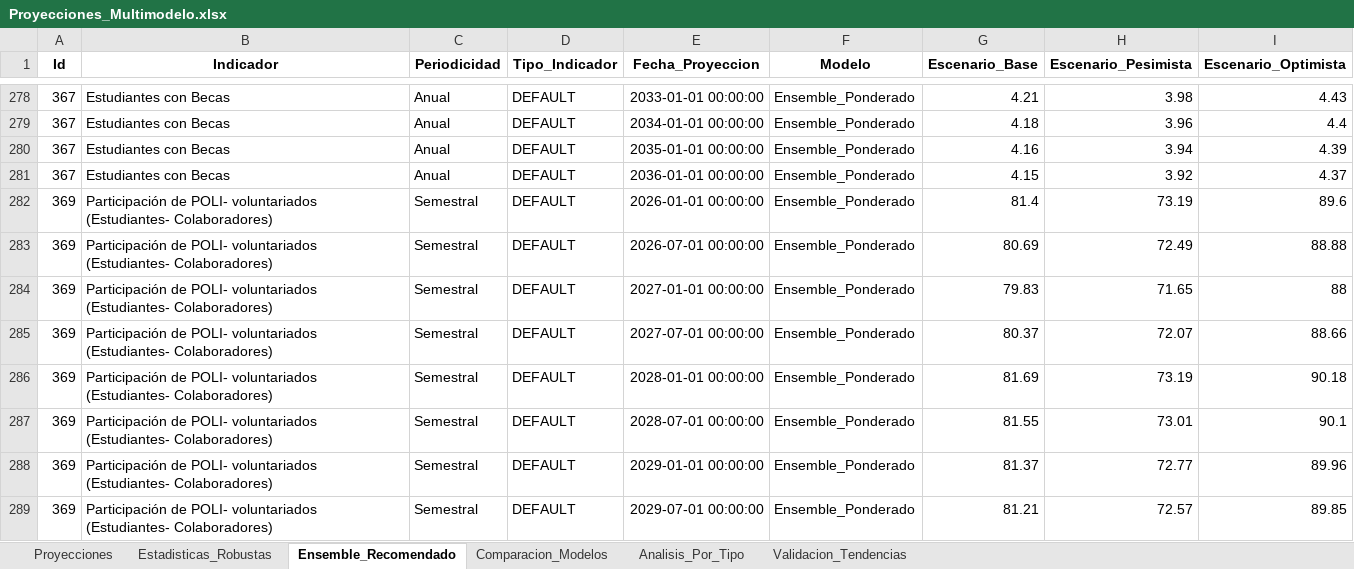
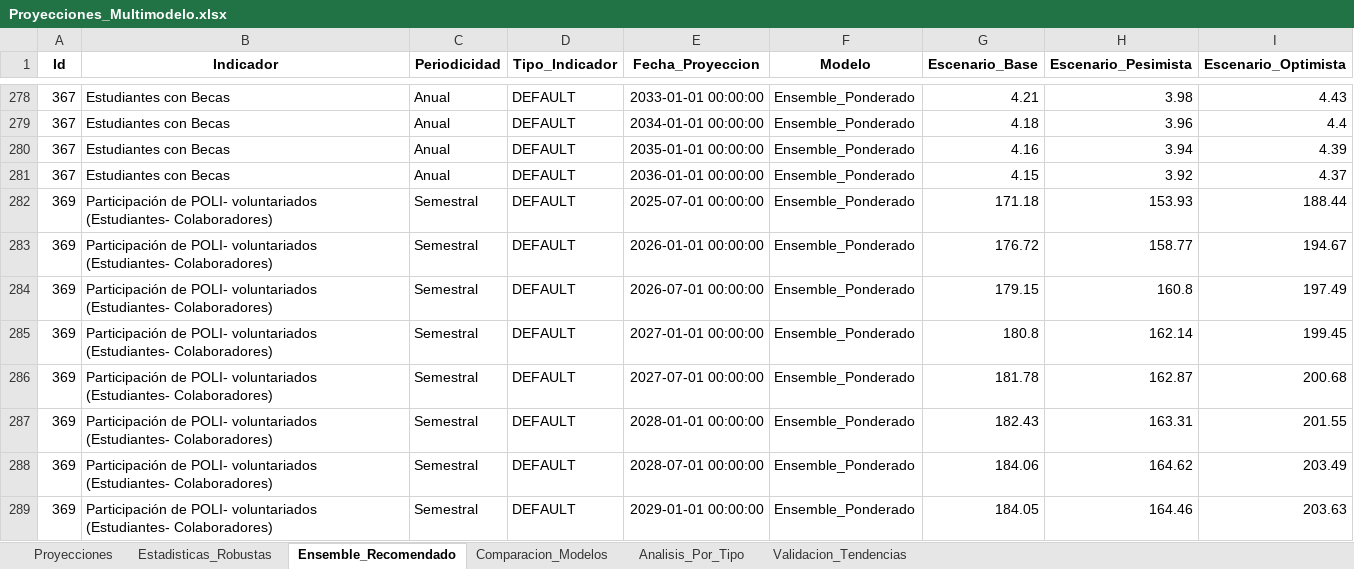
Before and after one commit to Ximena5745/Modelo_Prospectivo, an Excel workbook: Data/Proyecciones_Multimodelo.xlsx, sheet Ensemble_Recomendado, drawn as a sheet; only a part is shown, gaps mark what is left out; values as stored, in another font and other column widths than the file's, no borders; the diff covers the shown part only; the diff names each change by its address in the sheet, - before the commit and + after, or states it on an @@ line.

```diff
--- a/Data/Proyecciones_Multimodelo.xlsx (sheet Ensemble_Recomendado)
+++ b/Data/Proyecciones_Multimodelo.xlsx (sheet Ensemble_Recomendado)
-E282 (Fecha_Proyeccion): 2026-01-01 00:00:00
+E282 (Fecha_Proyeccion): 2025-07-01 00:00:00
-G282 (Escenario_Base): 81.4
+G282 (Escenario_Base): 171.18
-H282 (Escenario_Pesimista): 73.19
+H282 (Escenario_Pesimista): 153.93
-I282 (Escenario_Optimista): 89.6
+I282 (Escenario_Optimista): 188.44
-E283 (Fecha_Proyeccion): 2026-07-01 00:00:00
+E283 (Fecha_Proyeccion): 2026-01-01 00:00:00
-G283 (Escenario_Base): 80.69
+G283 (Escenario_Base): 176.72
-H283 (Escenario_Pesimista): 72.49
+H283 (Escenario_Pesimista): 158.77
-I283 (Escenario_Optimista): 88.88
+I283 (Escenario_Optimista): 194.67
-E284 (Fecha_Proyeccion): 2027-01-01 00:00:00
+E284 (Fecha_Proyeccion): 2026-07-01 00:00:00
-G284 (Escenario_Base): 79.83
+G284 (Escenario_Base): 179.15
-H284 (Escenario_Pesimista): 71.65
+H284 (Escenario_Pesimista): 160.8
-I284 (Escenario_Optimista): 88
+I284 (Escenario_Optimista): 197.49
-E285 (Fecha_Proyeccion): 2027-07-01 00:00:00
+E285 (Fecha_Proyeccion): 2027-01-01 00:00:00
-G285 (Escenario_Base): 80.37
+G285 (Escenario_Base): 180.8
-H285 (Escenario_Pesimista): 72.07
+H285 (Escenario_Pesimista): 162.14
-I285 (Escenario_Optimista): 88.66
+I285 (Escenario_Optimista): 199.45
-E286 (Fecha_Proyeccion): 2028-01-01 00:00:00
+E286 (Fecha_Proyeccion): 2027-07-01 00:00:00
-G286 (Escenario_Base): 81.69
+G286 (Escenario_Base): 181.78
-H286 (Escenario_Pesimista): 73.19
+H286 (Escenario_Pesimista): 162.87
-I286 (Escenario_Optimista): 90.18
+I286 (Escenario_Optimista): 200.68
-E287 (Fecha_Proyeccion): 2028-07-01 00:00:00
+E287 (Fecha_Proyeccion): 2028-01-01 00:00:00
-G287 (Escenario_Base): 81.55
+G287 (Escenario_Base): 182.43
-H287 (Escenario_Pesimista): 73.01
+H287 (Escenario_Pesimista): 163.31
-I287 (Escenario_Optimista): 90.1
+I287 (Escenario_Optimista): 201.55
-E288 (Fecha_Proyeccion): 2029-01-01 00:00:00
+E288 (Fecha_Proyeccion): 2028-07-01 00:00:00
-G288 (Escenario_Base): 81.37
+G288 (Escenario_Base): 184.06
-H288 (Escenario_Pesimista): 72.77
+H288 (Escenario_Pesimista): 164.62
-I288 (Escenario_Optimista): 89.96
+I288 (Escenario_Optimista): 203.49
-E289 (Fecha_Proyeccion): 2029-07-01 00:00:00
+E289 (Fecha_Proyeccion): 2029-01-01 00:00:00
-G289 (Escenario_Base): 81.21
+G289 (Escenario_Base): 184.05
-H289 (Escenario_Pesimista): 72.57
+H289 (Escenario_Pesimista): 164.46
-I289 (Escenario_Optimista): 89.85
+I289 (Escenario_Optimista): 203.63
```
Also changed, not shown: 14 added rows, 14 removed rows and 1061 edited cells elsewhere in this sheet, sheet Proyecciones, sheet Comparacion_Modelos, sheet Validacion_Tendencias, sheet Analisis_Por_Tipo.
